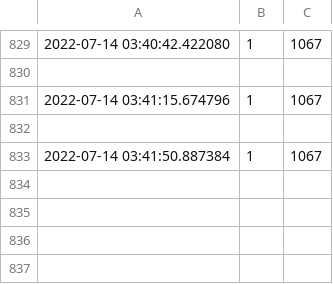
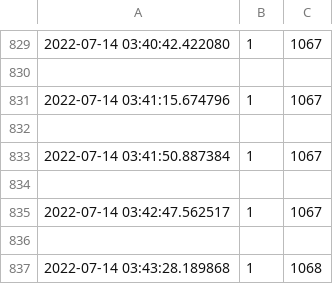
Before and after one commit to samuel1212703/AbsurdlyWholesome, a CSV file: karma.csv, drawn as a sheet; only a part is shown, gaps mark what is left out.

```diff
--- a/karma.csv
+++ b/karma.csv
@@ -833 +833,5 @@
 2022-07-14 03:41:50.887384,1,1067
+
+2022-07-14 03:42:47.562517,1,1067
+
+2022-07-14 03:43:28.189868,1,1068
```
Also changed, not shown: 5 other files.
